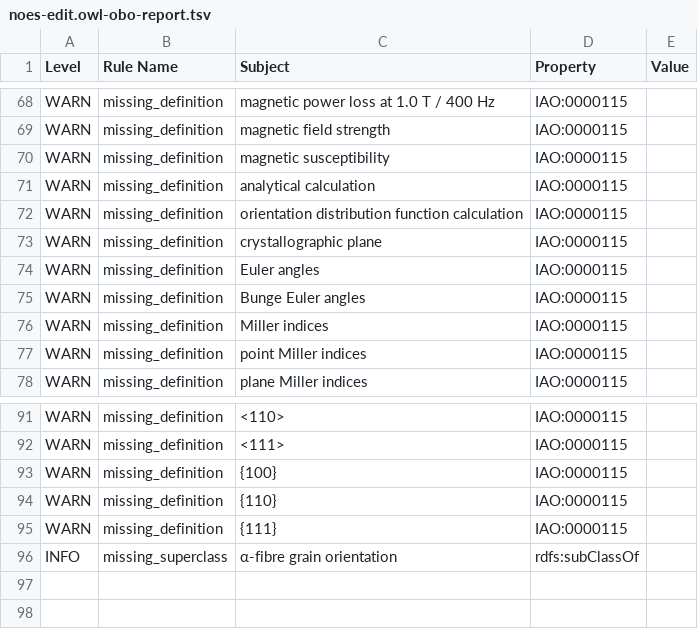
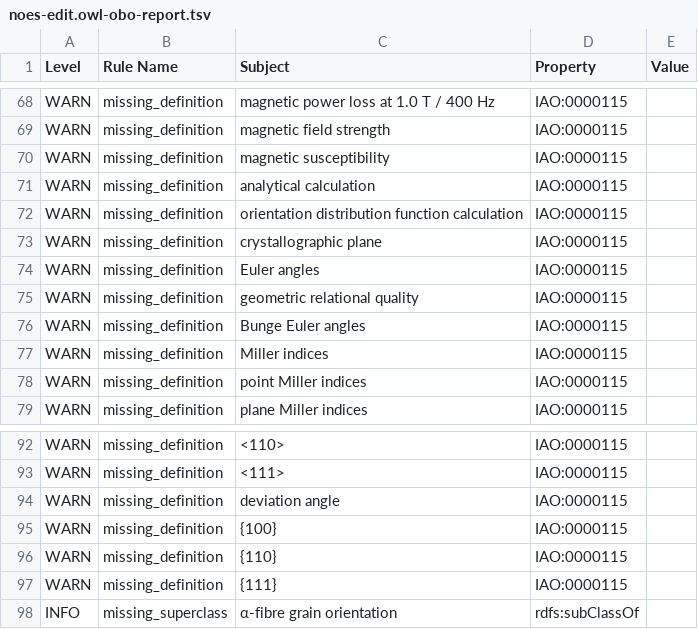
Before and after one commit to cmllezr/NOES-Onto, a TSV file: src/ontology/reports/noes-edit.owl-obo-report.tsv, drawn as a sheet; only a part is shown, gaps mark what is left out; the diff names each change by its address in the sheet, - before the commit and + after, or states it on an @@ line.

```diff
--- a/src/ontology/reports/noes-edit.owl-obo-report.tsv
+++ b/src/ontology/reports/noes-edit.owl-obo-report.tsv
+row 75: WARN | missing_definition | geometric relational quality | IAO:0000115
+row 94: WARN | missing_definition | deviation angle | IAO:0000115
```
Also changed, not shown: 12 other files.
